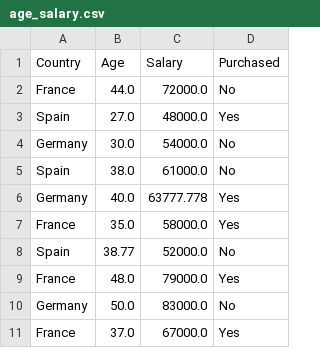
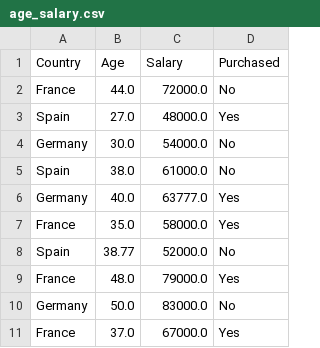
Before and after one commit to mathawanup/master_dataset, a CSV file: age_salary.csv, drawn as a sheet.

Commit message:
Update age_salary.csv

```diff
--- a/age_salary.csv
+++ b/age_salary.csv
@@ -5,3 +5,3 @@ Germany,30.0,54000.0,No
 Spain,38.0,61000.0,No
-Germany,40.0,63777.778,Yes
+Germany,40.0,63777.0,Yes
 France,35.0,58000.0,Yes
```
